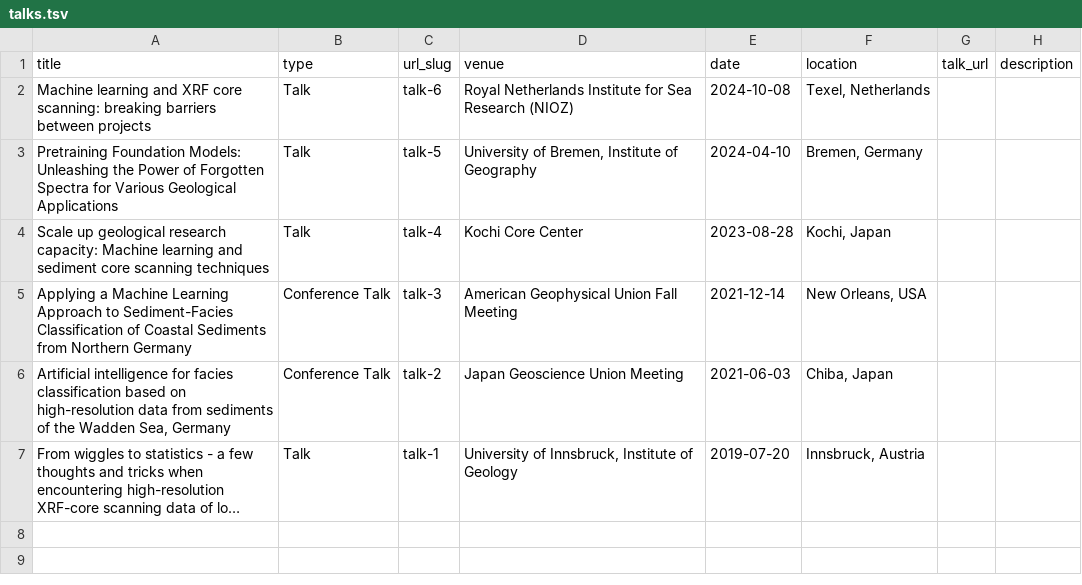
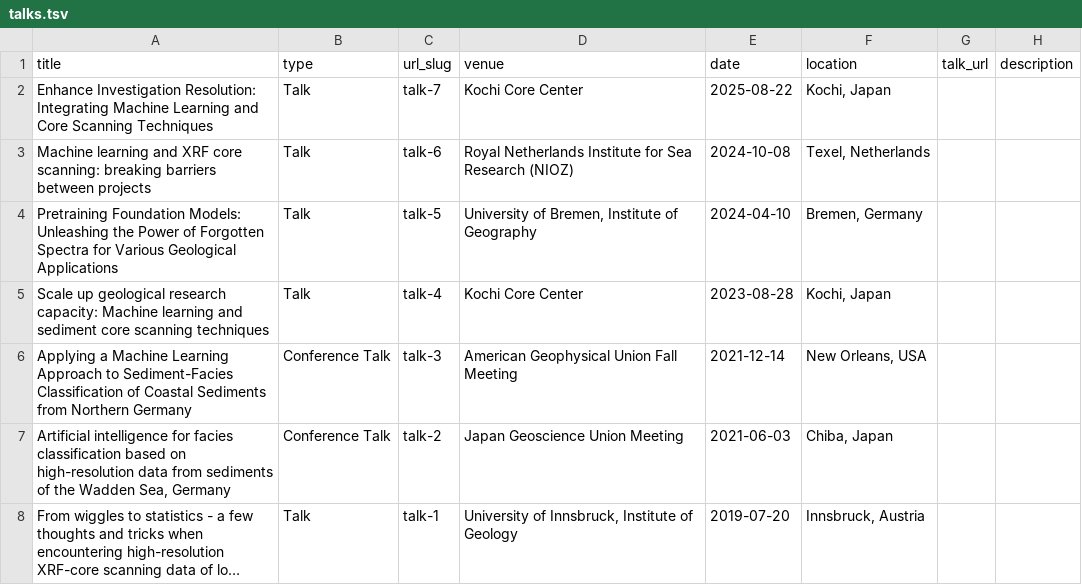
Before and after one commit to dispink/dispink.github.io, a TSV file: markdown_generator/talks.tsv, drawn as a sheet; long unchanged cells end in …; the diff names each change by its address in the sheet, - before the commit and + after, or states it on an @@ line.

Commit message:
Update talks

```diff
--- a/markdown_generator/talks.tsv
+++ b/markdown_generator/talks.tsv
+row 2: Enhance Investigation Resolution: Integrating Machine Learning and Core Scanning Techniques | Talk | talk-7 | Kochi Core Center | 2025-08-22 | Kochi, Japan
```
Also changed, not shown: 3 other files.
